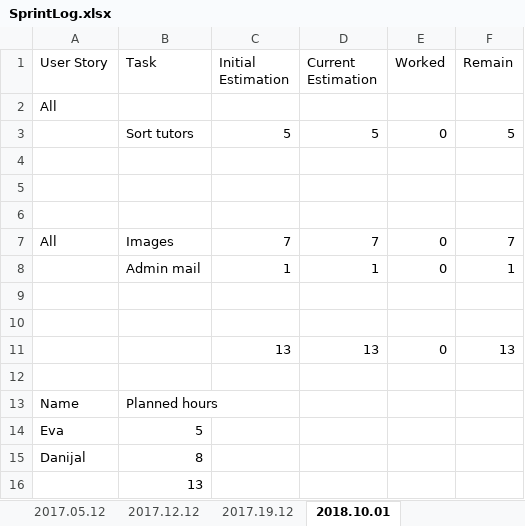
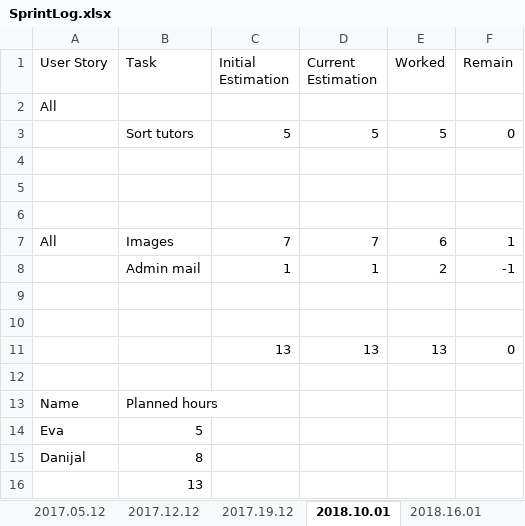
Before and after one commit to Eva0410/Nachhilfeboerse, an Excel workbook: 01_Planning/SprintLog.xlsx, sheet 2018.10.01, drawn as a sheet; values as stored, in another font and other column widths than the file's, no borders; the diff names each change by its address in the sheet, - before the commit and + after, or states it on an @@ line.

```diff
--- a/01_Planning/SprintLog.xlsx (sheet 2018.10.01)
+++ b/01_Planning/SprintLog.xlsx (sheet 2018.10.01)
+sheet tab: 2018.16.01
-E3 (Worked): 0
+E3 (Worked): 5
-F3 (Remain): 5
+F3 (Remain): 0
-E7 (Worked): 0
+E7 (Worked): 6
-F7 (Remain): 7
+F7 (Remain): 1
-E8 (Worked): 0
+E8 (Worked): 2
-F8 (Remain): 1
+F8 (Remain): -1
-E11 (Worked): 0
+E11 (Worked): 13
-F11 (Remain): 13
+F11 (Remain): 0
```
Also changed, not shown: 01_Planning/ProductBacklog/ProductBacklog.xlsx, 01_Planning/ProductBurndown.xlsx, 20 other files.
